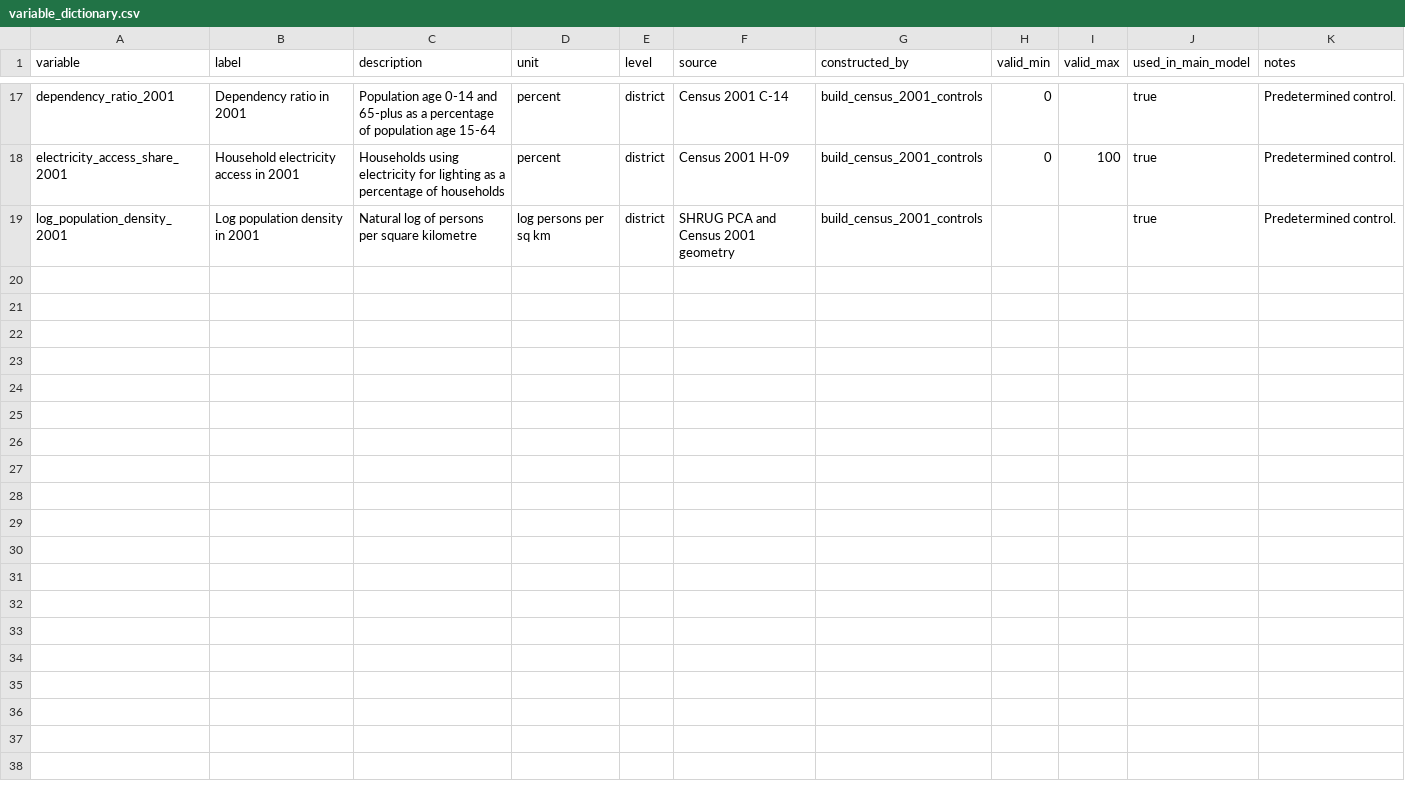
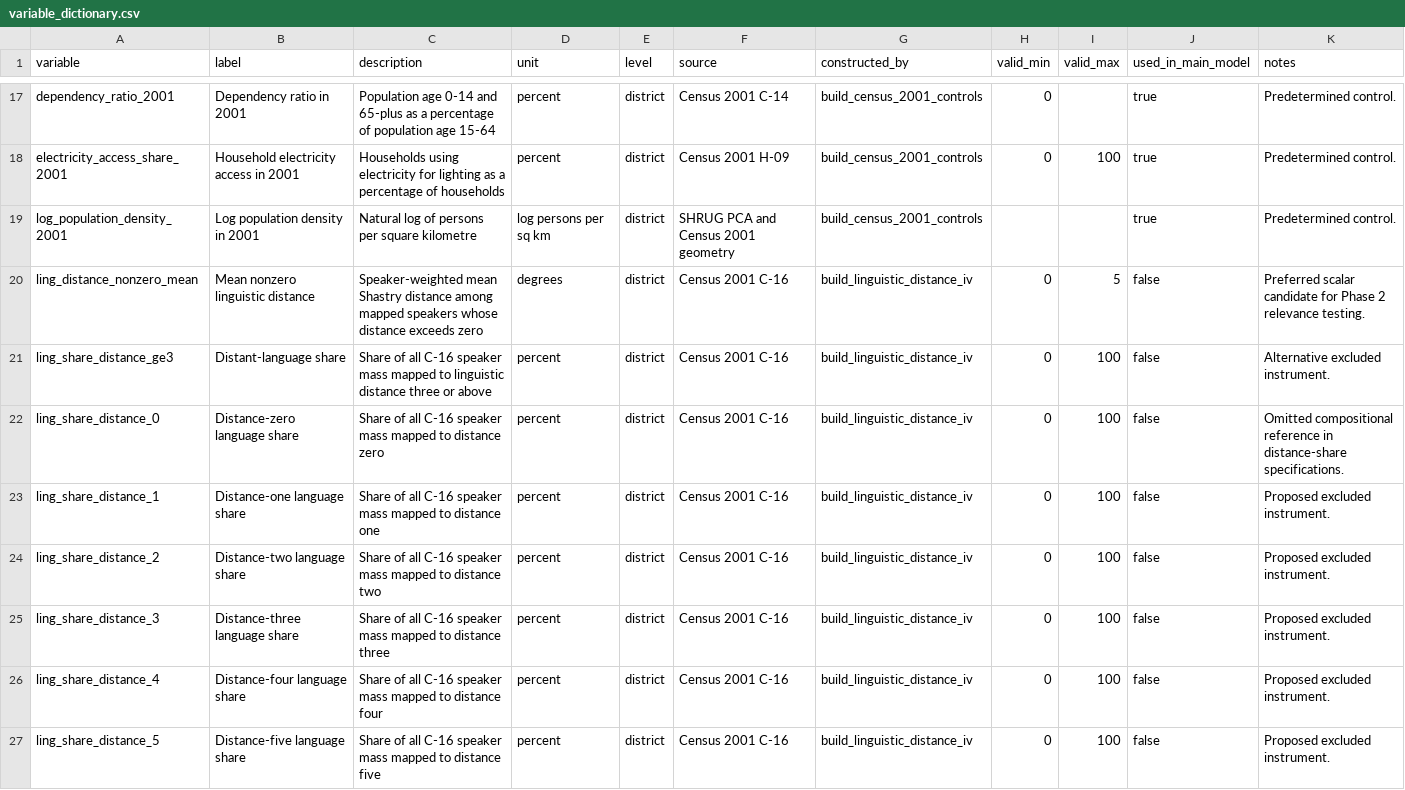
Before and after one commit to rishavbroy/emi-inequality-india, a CSV file: data/metadata/variable_dictionary.csv, drawn as a sheet; only a part is shown, gaps mark what is left out; the diff covers the shown part only.

Commit message:
docs(iv): record Phase 1 language and treatment definitions
Document the C-16 hierarchy, Shastry concordance, mapping coverage, alternative instrument constructions, canonical treatment names, age ranges, and compatibility aliases.

```diff
--- a/data/metadata/variable_dictionary.csv
+++ b/data/metadata/variable_dictionary.csv
@@ -19 +19,9 @@ electricity_access_share_2001,Household electricity access in 2001,Households us
 log_population_density_2001,Log population density in 2001,Natural log of persons per square kilometre,log persons per sq km,district,SHRUG PCA and Census 2001 geometry,build_census_2001_controls,,,true,Predetermined control.
+ling_distance_nonzero_mean,Mean nonzero linguistic distance,Speaker-weighted mean Shastry distance among mapped speakers whose distance exceeds zero,degrees,district,Census 2001 C-16,build_linguistic_distance_iv,0,5,false,Preferred scalar candidate for Phase 2 relevance testing.
+ling_share_distance_ge3,Distant-language share,Share of all C-16 speaker mass mapped to linguistic distance three or above,percent,district,Census 2001 C-16,build_linguistic_distance_iv,0,100,false,Alternative excluded instrument.
+ling_share_distance_0,Distance-zero language share,Share of all C-16 speaker mass mapped to distance zero,percent,district,Census 2001 C-16,build_linguistic_distance_iv,0,100,false,Omitted compositional reference in distance-share specifications.
+ling_share_distance_1,Distance-one language share,Share of all C-16 speaker mass mapped to distance one,percent,district,Census 2001 C-16,build_linguistic_distance_iv,0,100,false,Proposed excluded instrument.
+ling_share_distance_2,Distance-two language share,Share of all C-16 speaker mass mapped to distance two,percent,district,Census 2001 C-16,build_linguistic_distance_iv,0,100,false,Proposed excluded instrument.
+ling_share_distance_3,Distance-three language share,Share of all C-16 speaker mass mapped to distance three,percent,district,Census 2001 C-16,build_linguistic_distance_iv,0,100,false,Proposed excluded instrument.
+ling_share_distance_4,Distance-four language share,Share of all C-16 speaker mass mapped to distance four,percent,district,Census 2001 C-16,build_linguistic_distance_iv,0,100,false,Proposed excluded instrument.
+ling_share_distance_5,Distance-five language share,Share of all C-16 speaker mass mapped to distance five,percent,district,Census 2001 C-16,build_linguistic_distance_iv,0,100,false,Proposed excluded instrument.
```
Also changed, not shown: 8 added rows elsewhere in this file, 1 other file.
